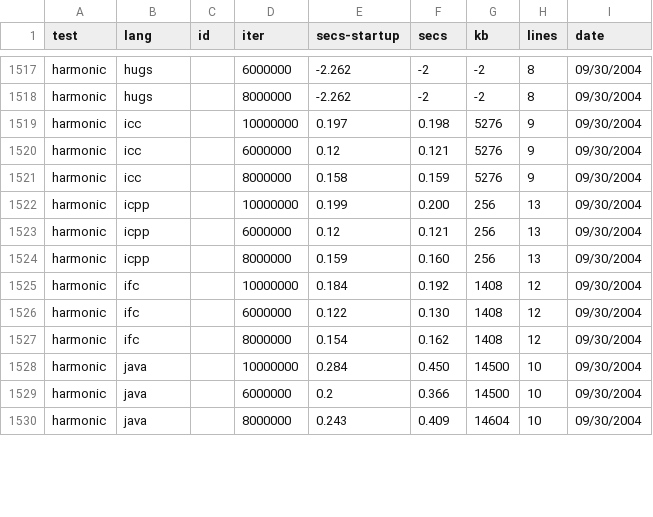
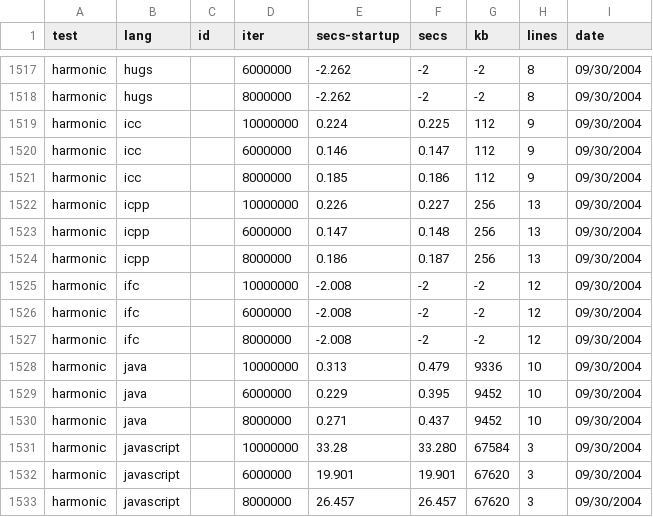
Before and after one commit to kragen/shootout, a CSV file: website/data/ndata.csv, drawn as a sheet; only a part is shown, gaps mark what is left out; the diff covers the shown part only.

```diff
--- a/website/data/ndata.csv
+++ b/website/data/ndata.csv
@@ -1518,13 +1518,16 @@ harmonic,hugs, ,6000000,-2.262,-2,-2,8, 09/30/2004
 harmonic,hugs, ,8000000,-2.262,-2,-2,8, 09/30/2004
-harmonic,icc, ,10000000,0.197,0.198,5276,9, 09/30/2004
-harmonic,icc, ,6000000,0.12,0.121,5276,9, 09/30/2004
-harmonic,icc, ,8000000,0.158,0.159,5276,9, 09/30/2004
-harmonic,icpp, ,10000000,0.199,0.200,256,13, 09/30/2004
-harmonic,icpp, ,6000000,0.12,0.121,256,13, 09/30/2004
-harmonic,icpp, ,8000000,0.159,0.160,256,13, 09/30/2004
-harmonic,ifc, ,10000000,0.184,0.192,1408,12, 09/30/2004
-harmonic,ifc, ,6000000,0.122,0.130,1408,12, 09/30/2004
-harmonic,ifc, ,8000000,0.154,0.162,1408,12, 09/30/2004
-harmonic,java, ,10000000,0.284,0.450,14500,10, 09/30/2004
-harmonic,java, ,6000000,0.2,0.366,14500,10, 09/30/2004
-harmonic,java, ,8000000,0.243,0.409,14604,10, 09/30/2004
+harmonic,icc, ,10000000,0.224,0.225,112,9, 09/30/2004
+harmonic,icc, ,6000000,0.146,0.147,112,9, 09/30/2004
+harmonic,icc, ,8000000,0.185,0.186,112,9, 09/30/2004
+harmonic,icpp, ,10000000,0.226,0.227,256,13, 09/30/2004
+harmonic,icpp, ,6000000,0.147,0.148,256,13, 09/30/2004
+harmonic,icpp, ,8000000,0.186,0.187,256,13, 09/30/2004
+harmonic,ifc, ,10000000,-2.008,-2,-2,12, 09/30/2004
+harmonic,ifc, ,6000000,-2.008,-2,-2,12, 09/30/2004
+harmonic,ifc, ,8000000,-2.008,-2,-2,12, 09/30/2004
+harmonic,java, ,10000000,0.313,0.479,9336,10, 09/30/2004
+harmonic,java, ,6000000,0.229,0.395,9452,10, 09/30/2004
+harmonic,java, ,8000000,0.271,0.437,9452,10, 09/30/2004
+harmonic,javascript, ,10000000,33.28,33.280,67584,3, 09/30/2004
+harmonic,javascript, ,6000000,19.901,19.901,67620,3, 09/30/2004
+harmonic,javascript, ,8000000,26.457,26.457,67620,3, 09/30/2004
```
Also changed, not shown: 12 added rows and 36 edited cells elsewhere in this file, website/data/data.csv, 35 other files.
